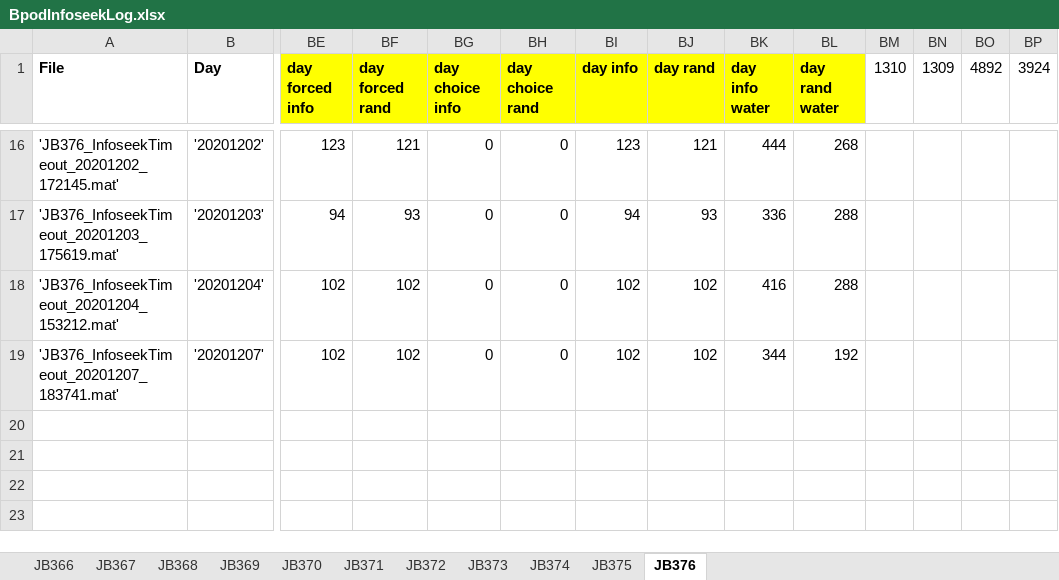
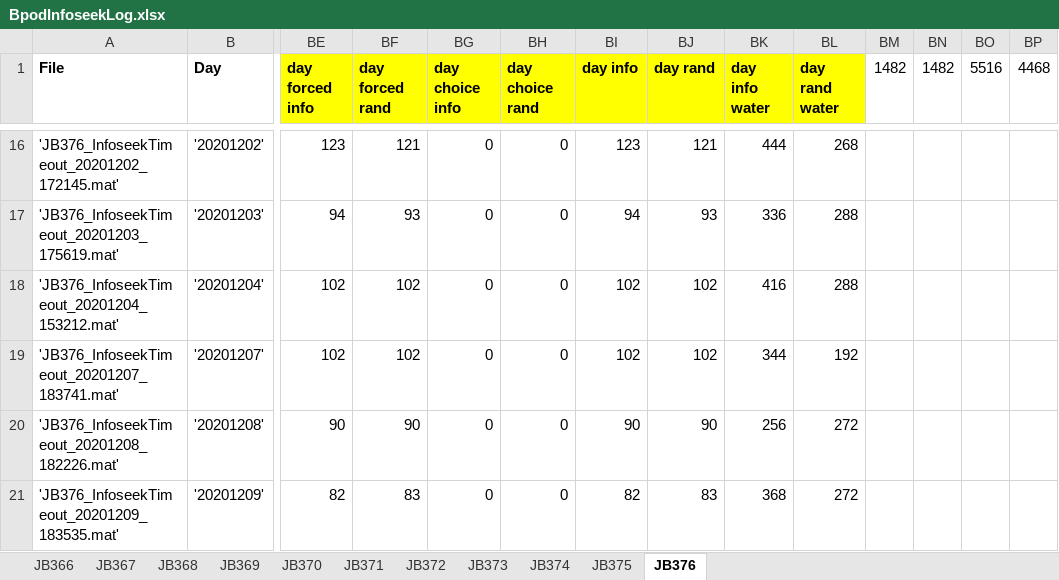
Before and after one commit to jjbussell/BpodInfoSeekAnalysis, an Excel workbook: BpodInfoseekLog.xlsx, sheet JB376, drawn as a sheet; only a part is shown, gaps mark what is left out; values as stored, in another font and other column widths than the file's, no borders; rows hold the shown columns only; the diff names each change by its address in the sheet, - before the commit and + after, or states it on an @@ line.

```diff
--- a/BpodInfoseekLog.xlsx (sheet JB376)
+++ b/BpodInfoseekLog.xlsx (sheet JB376)
-BM1: 1310
+BM1: 1482
-BN1: 1309
+BN1: 1482
-BO1: 4892
+BO1: 5516
-BP1: 3924
+BP1: 4468
+row 20: 'JB376_InfoseekTimeout_20201208_182226.mat' | '20201208' | 90 | 90 | 0 | 0 | 90 | 90 | 256 | 272
+row 21: 'JB376_InfoseekTimeout_20201209_183535.mat' | '20201209' | 82 | 83 | 0 | 0 | 82 | 83 | 368 | 272
```
Also changed, not shown: sheet JB373, sheet JB375, sheet JB372, sheet JB371, sheet JB374.
